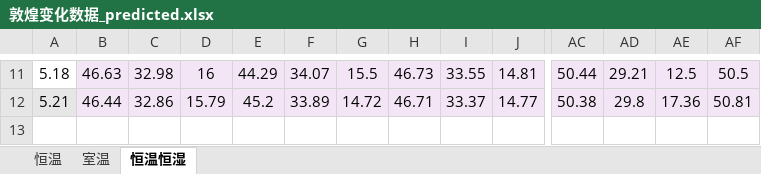
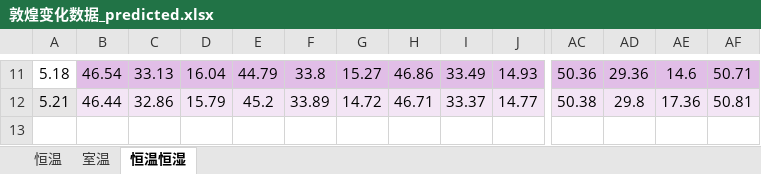
Before and after one commit to wrwei/mogao-digital-twin, an Excel workbook: experiments/敦煌变化数据_predicted.xlsx, sheet 恒温恒湿, drawn as a sheet; only a part is shown, gaps mark what is left out; values as stored, in another font and other column widths than the file's, no borders; the diff covers the shown part only; the diff names each change by its address in the sheet, - before the commit and + after, or states it on an @@ line.

```diff
--- a/experiments/敦煌变化数据_predicted.xlsx (sheet 恒温恒湿)
+++ b/experiments/敦煌变化数据_predicted.xlsx (sheet 恒温恒湿)
-B11:J11 fill: #F3E5F5
+B11:J11 fill: #E1BEE7
-B11: 46.63
+B11: 46.54
-C11: 32.98
+C11: 33.13
-D11: 16
+D11: 16.04
-E11: 44.29
+E11: 44.79
-F11: 34.07
+F11: 33.8
-G11: 15.5
+G11: 15.27
-H11: 46.73
+H11: 46.86
-I11: 33.55
+I11: 33.49
-J11: 14.81
+J11: 14.93
-AC11: 50.44
+AC11: 50.36
-AC11:AF11 fill: #F3E5F5
+AC11:AF11 fill: #E1BEE7
-AD11: 29.21
+AD11: 29.36
-AE11: 12.5
+AE11: 14.6
-AF11: 50.5
+AF11: 50.71
```
Also changed, not shown: 91 edited cells and cell formats elsewhere in this sheet, 2 other files.
